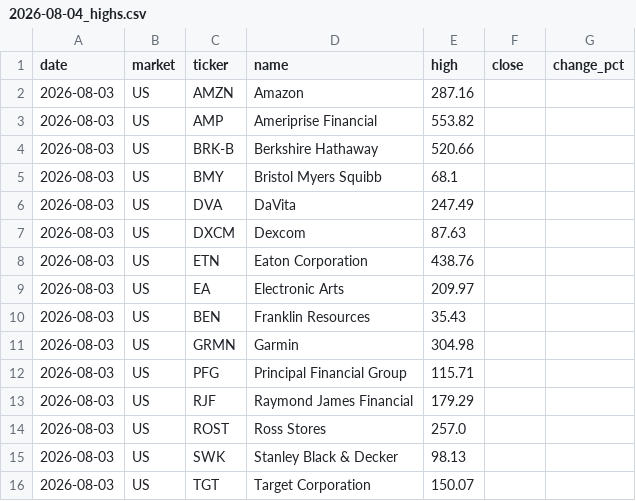
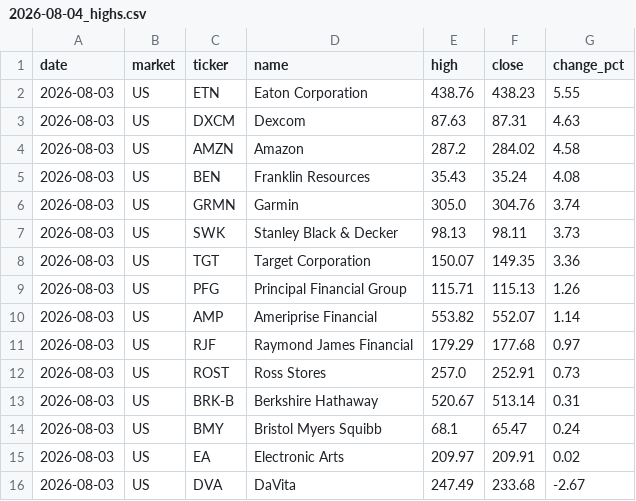
Before and after one commit to su402011-hash/high52-scanner, a CSV file: outputs/2026-08-04_highs.csv, drawn as a sheet.

```diff
--- a/outputs/2026-08-04_highs.csv
+++ b/outputs/2026-08-04_highs.csv
@@ -1,16 +1,16 @@
 date,market,ticker,name,high,close,change_pct
-2026-08-03,US,AMZN,Amazon,287.16,,
-2026-08-03,US,AMP,Ameriprise Financial,553.82,,
-2026-08-03,US,BRK-B,Berkshire Hathaway,520.66,,
-2026-08-03,US,BMY,Bristol Myers Squibb,68.1,,
-2026-08-03,US,DVA,DaVita,247.49,,
-2026-08-03,US,DXCM,Dexcom,87.63,,
-2026-08-03,US,ETN,Eaton Corporation,438.76,,
-2026-08-03,US,EA,Electronic Arts,209.97,,
-2026-08-03,US,BEN,Franklin Resources,35.43,,
-2026-08-03,US,GRMN,Garmin,304.98,,
-2026-08-03,US,PFG,Principal Financial Group,115.71,,
-2026-08-03,US,RJF,Raymond James Financial,179.29,,
-2026-08-03,US,ROST,Ross Stores,257.0,,
-2026-08-03,US,SWK,Stanley Black & Decker,98.13,,
-2026-08-03,US,TGT,Target Corporation,150.07,,
+2026-08-03,US,ETN,Eaton Corporation,438.76,438.23,5.55
+2026-08-03,US,DXCM,Dexcom,87.63,87.31,4.63
+2026-08-03,US,AMZN,Amazon,287.2,284.02,4.58
+2026-08-03,US,BEN,Franklin Resources,35.43,35.24,4.08
+2026-08-03,US,GRMN,Garmin,305.0,304.76,3.74
+2026-08-03,US,SWK,Stanley Black & Decker,98.13,98.11,3.73
+2026-08-03,US,TGT,Target Corporation,150.07,149.35,3.36
+2026-08-03,US,PFG,Principal Financial Group,115.71,115.13,1.26
+2026-08-03,US,AMP,Ameriprise Financial,553.82,552.07,1.14
+2026-08-03,US,RJF,Raymond James Financial,179.29,177.68,0.97
+2026-08-03,US,ROST,Ross Stores,257.0,252.91,0.73
+2026-08-03,US,BRK-B,Berkshire Hathaway,520.67,513.14,0.31
+2026-08-03,US,BMY,Bristol Myers Squibb,68.1,65.47,0.24
+2026-08-03,US,EA,Electronic Arts,209.97,209.91,0.02
+2026-08-03,US,DVA,DaVita,247.49,233.68,-2.67
```
Also changed, not shown: 1 other file.
